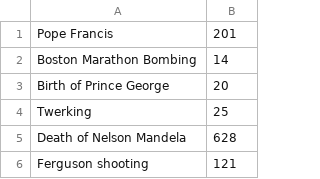
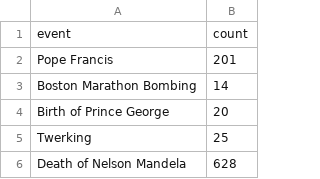
Before and after one commit to sagap/ADAExercises2017, a CSV file: project/data/swiss/tweets_by_event.csv, drawn as a sheet; only a part is shown; the shorter side is filled out with more unchanged rows.

```diff
--- a/project/data/swiss/tweets_by_event.csv
+++ b/project/data/swiss/tweets_by_event.csv
@@ -1 +1,2 @@
+event,count
 Pope Francis,201
```
Also changed, not shown: project/data/swiss/tweets_by_day.csv, project/data/swiss/tweets_by_region.csv, 1 other file.
